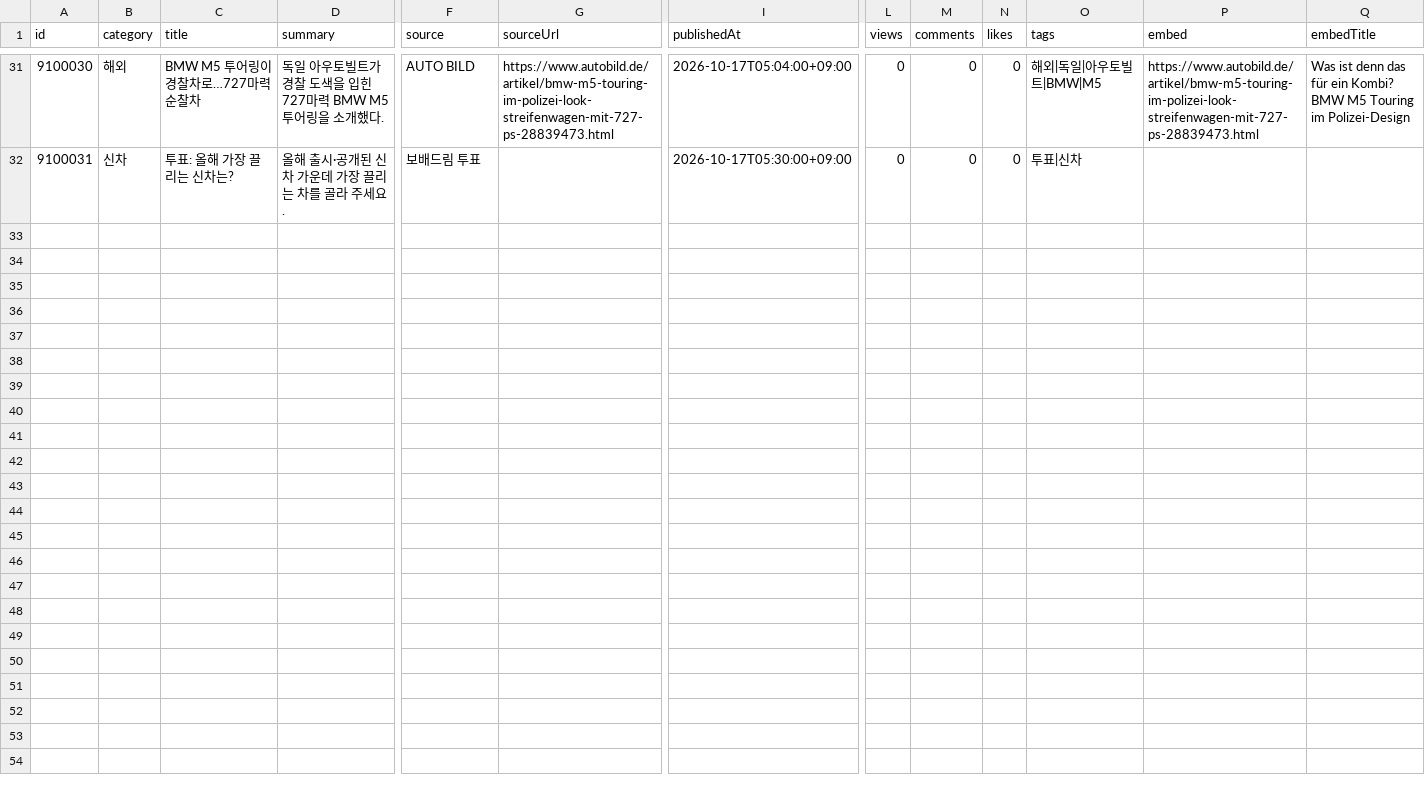
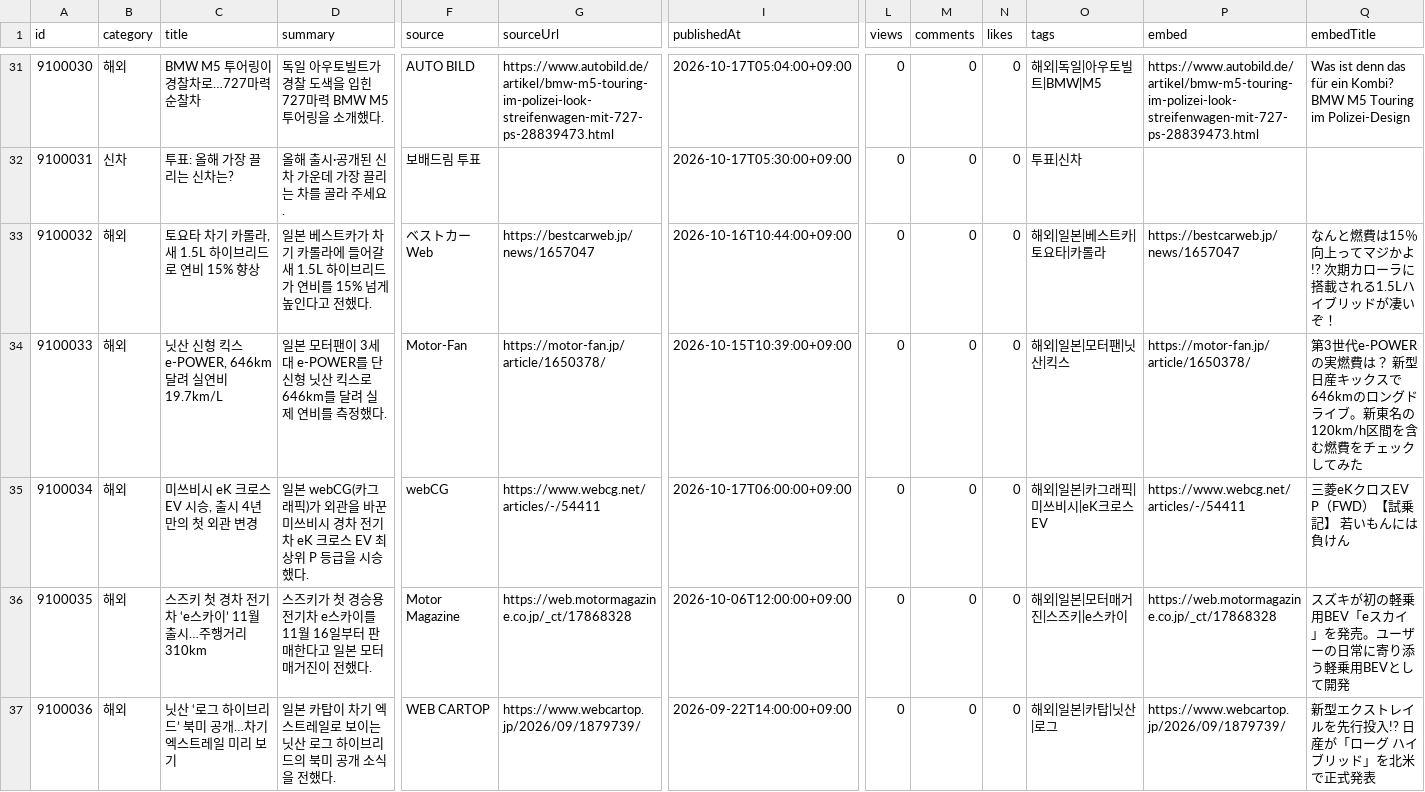
Before and after one commit to bobaekimboae/bobaedream, a CSV file: data/boards/car-news.csv, drawn as a sheet; only a part is shown, gaps mark what is left out; rows hold the shown columns only; the diff names each change by its address in the sheet, - before the commit and + after, or states it on an @@ line.

```diff
--- a/data/boards/car-news.csv
+++ b/data/boards/car-news.csv
+row 33: 9100032 | 해외 | 토요타 차기 카롤라, 새 1.5L 하이브리드로 연비 15% 향상 | 일본 베스트카가 차기 카롤라에 들어갈 새 1.5L 하이브리드가 연비를 15% 넘게 높인다고 전했다. | ベストカーWeb | https://bestcarweb.jp/news/1657047 | 2026-10-16T10:44:00+09:00 | 0 | 0 | 0 | 해외|일본|베스트카|토요타|카롤라 | https://bestcarweb.jp/news/1657047 | なんと燃費は15％向上ってマジかよ!? 次期カローラに搭載される1.5Lハイブリッドが凄いぞ！
+row 34: 9100033 | 해외 | 닛산 신형 킥스 e-POWER, 646km 달려 실연비 19.7km/L | 일본 모터팬이 3세대 e-POWER를 단 신형 닛산 킥스로 646km를 달려 실제 연비를 측정했다. | Motor-Fan | https://motor-fan.jp/article/1650378/ | 2026-10-15T10:39:00+09:00 | 0 | 0 | 0 | 해외|일본|모터팬|닛산|킥스 | https://motor-fan.jp/article/1650378/ | 第3世代e-POWERの実燃費は？ 新型日産キックスで646kmのロングドライブ。新東名の120km/h区間を含む燃費をチェックしてみた
+row 35: 9100034 | 해외 | 미쓰비시 eK 크로스 EV 시승, 출시 4년 만의 첫 외관 변경 | 일본 webCG(카그래픽)가 외관을 바꾼 미쓰비시 경차 전기차 eK 크로스 EV 최상위 P 등급을 시승했다. | webCG | https://www.webcg.net/articles/-/54411 | 2026-10-17T06:00:00+09:00 | 0 | 0 | 0 | 해외|일본|카그래픽|미쓰비시|eK크로스EV | https://www.webcg.net/articles/-/54411 | 三菱eKクロスEV P（FWD）【試乗記】 若いもんには負けん
+row 36: 9100035 | 해외 | 스즈키 첫 경차 전기차 ‘e스카이’ 11월 출시…주행거리 310km | 스즈키가 첫 경승용 전기차 e스카이를 11월 16일부터 판매한다고 일본 모터매거진이 전했다. | Motor Magazine | https://web.motormagazine.co.jp/_ct/17868328 | 2026-10-06T12:00:00+09:00 | 0 | 0 | 0 | 해외|일본|모터매거진|스즈키|e스카이 | https://web.motormagazine.co.jp/_ct/17868328 | スズキが初の軽乗用BEV「eスカイ」を発売。ユーザーの日常に寄り添う軽乗用BEVとして開発
+row 37: 9100036 | 해외 | 닛산 ‘로그 하이브리드’ 북미 공개…차기 엑스트레일 미리 보기 | 일본 카탑이 차기 엑스트레일로 보이는 닛산 로그 하이브리드의 북미 공개 소식을 전했다. | WEB CARTOP | https://www.webcartop.jp/2026/09/1879739/ | 2026-09-22T14:00:00+09:00 | 0 | 0 | 0 | 해외|일본|카탑|닛산|로그 | https://www.webcartop.jp/2026/09/1879739/ | 新型エクストレイルを先行投入!? 日産が「ローグ ハイブリッド」を北米で正式発表
```
Also changed, not shown: 6 other files.
